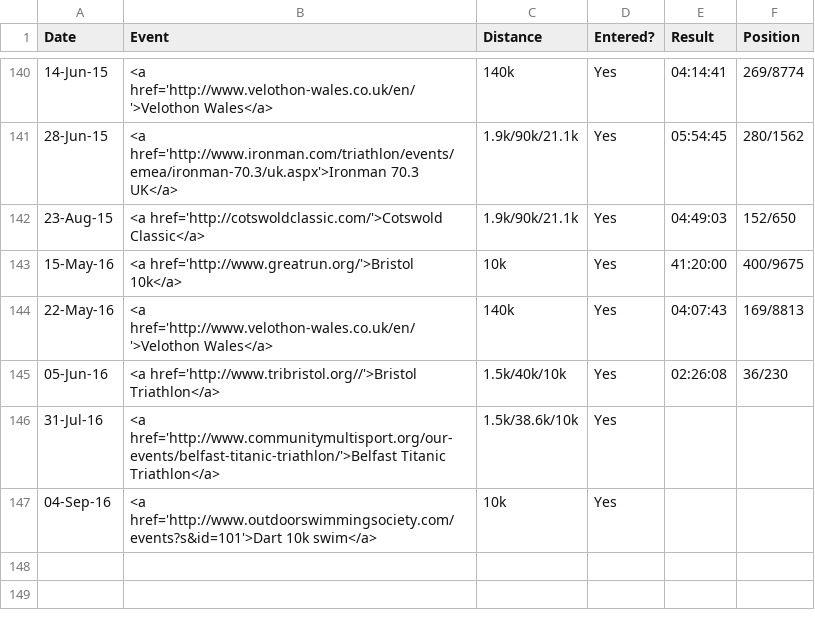
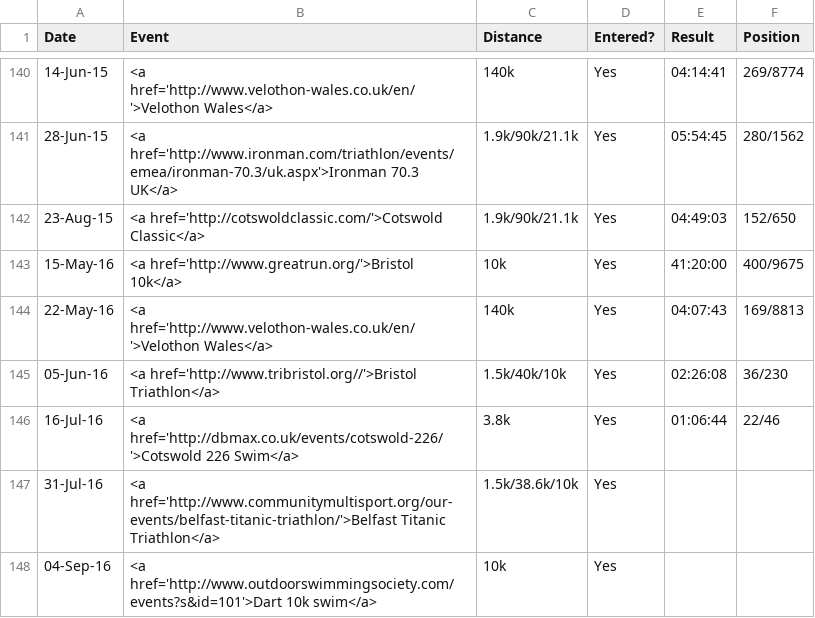
Before and after one commit to tdiethe/tdiethe.github.io.old, a CSV file: assets/history/races.csv, drawn as a sheet; only a part is shown, gaps mark what is left out.

Commit message:
Updated pubs & races

```diff
--- a/assets/history/races.csv
+++ b/assets/history/races.csv
@@ -145,2 +145,3 @@ Date,Event,Distance,Entered?,Result,Position
 05-Jun-16,<a href='http://www.tribristol.org//'>Bristol Triathlon</a>,1.5k/40k/10k,Yes,02:26:08,36/230
+16-Jul-16,<a href='http://dbmax.co.uk/events/cotswold-226/'>Cotswold 226 Swim</a>,3.8k,Yes,01:06:44,22/46
 31-Jul-16,<a href='http://www.communitymultisport.org/our-events/belfast-titanic-triathlon/'>Belfast Titanic Triathlon</a>,1.5k/38.6k/10k,Yes,,
```
Also changed, not shown: 2 other files.
